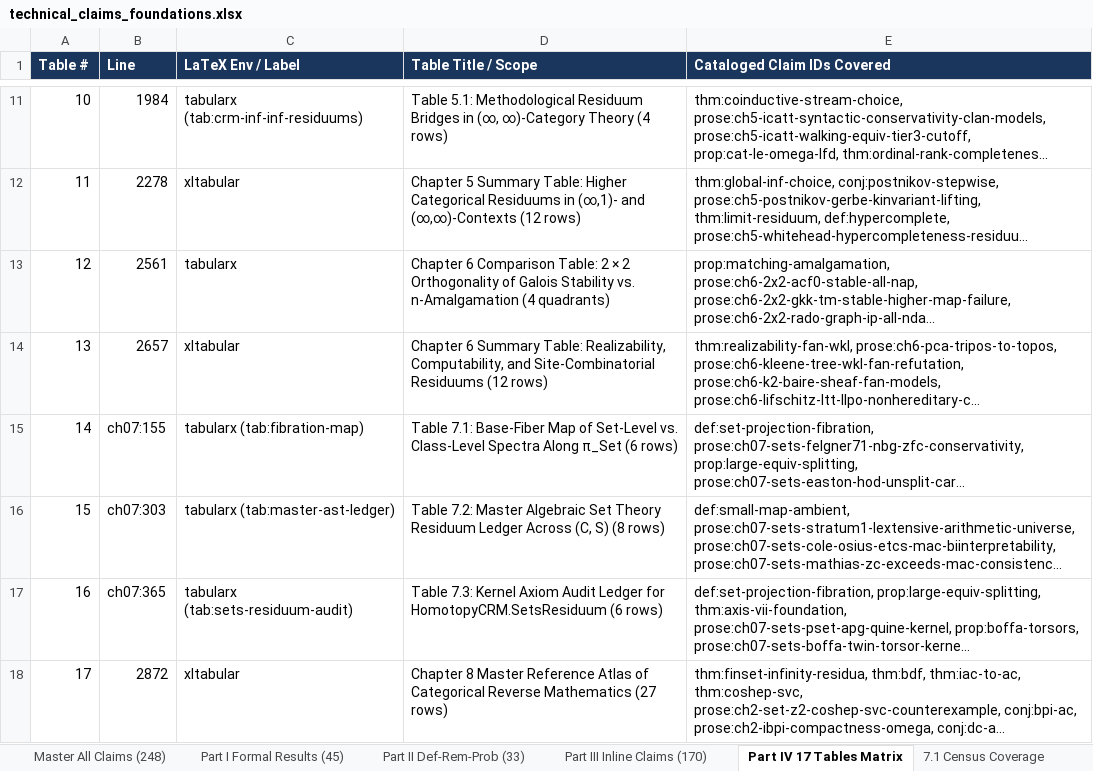
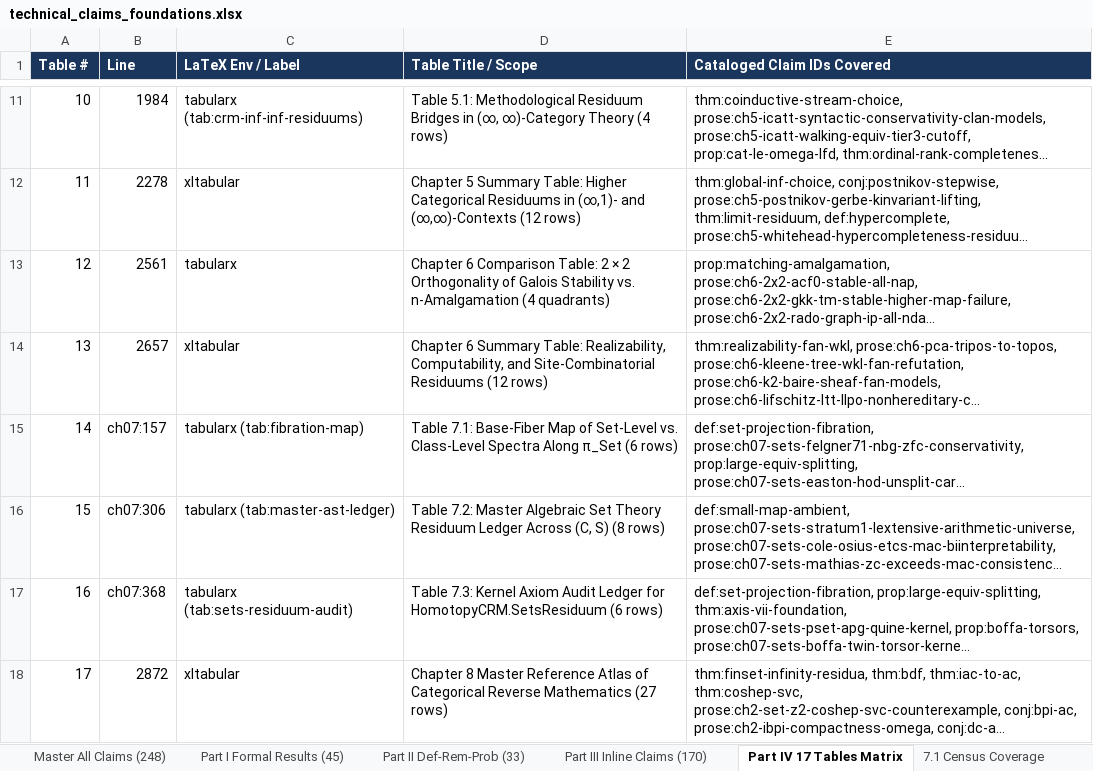
Before and after one commit to tryggth/categorical-reverse-mathematics, an Excel workbook: docs/technical_claims_foundations.xlsx, sheet Part IV 17 Tables Matrix, drawn as a sheet; only a part is shown, gaps mark what is left out; long unchanged cells end in …; values as stored, in another font and other column widths than the file's, no borders; the diff names each change by its address in the sheet, - before the commit and + after, or states it on an @@ line.

```diff
--- a/docs/technical_claims_foundations.xlsx (sheet Part IV 17 Tables Matrix)
+++ b/docs/technical_claims_foundations.xlsx (sheet Part IV 17 Tables Matrix)
-B15 (Line): ch07:155
+B15 (Line): ch07:157
-B16 (Line): ch07:303
+B16 (Line): ch07:306
-B17 (Line): ch07:365
+B17 (Line): ch07:368
```
Also changed, not shown: sheet Master All Claims (248), sheet Part III Inline Claims (170), sheet Part I Formal Results (45), sheet Part II Def-Rem-Prob (33), 9 other files.
